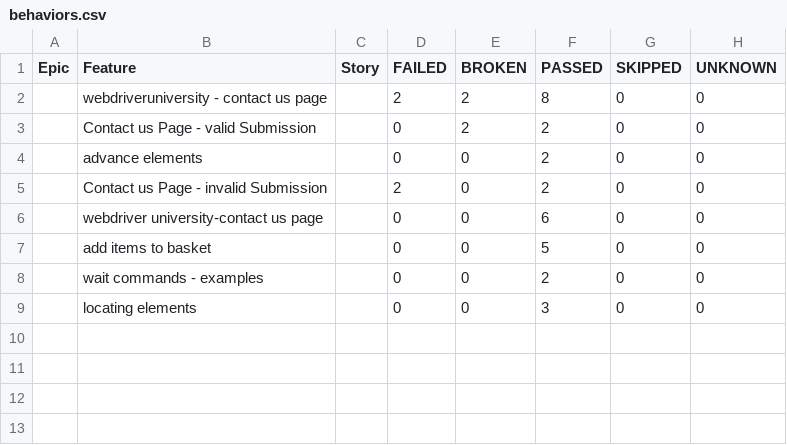
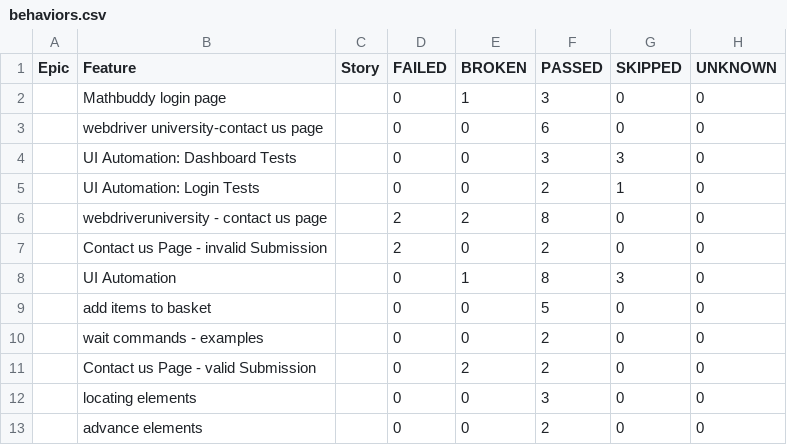
Before and after one commit to malavika2820/wdio-new, a CSV file: allure-report/data/behaviors.csv, drawn as a sheet.

```diff
--- a/allure-report/data/behaviors.csv
+++ b/allure-report/data/behaviors.csv
@@ -1,9 +1,13 @@
 "Epic","Feature","Story","FAILED","BROKEN","PASSED","SKIPPED","UNKNOWN"
+"","Mathbuddy login page","","0","1","3","0","0"
+"","webdriver university-contact us page","","0","0","6","0","0"
+"","UI Automation: Dashboard Tests","","0","0","3","3","0"
+"","UI Automation: Login Tests","","0","0","2","1","0"
 "","webdriveruniversity - contact us page","","2","2","8","0","0"
-"","Contact us Page - valid Submission","","0","2","2","0","0"
-"","advance elements","","0","0","2","0","0"
 "","Contact us Page - invalid Submission","","2","0","2","0","0"
-"","webdriver university-contact us page","","0","0","6","0","0"
+"","UI Automation","","0","1","8","3","0"
 "","add items to basket","","0","0","5","0","0"
 "","wait commands - examples","","0","0","2","0","0"
+"","Contact us Page - valid Submission","","0","2","2","0","0"
 "","locating elements","","0","0","3","0","0"
+"","advance elements","","0","0","2","0","0"
```
Also changed, not shown: allure-report/data/suites.csv, 33 other files.
